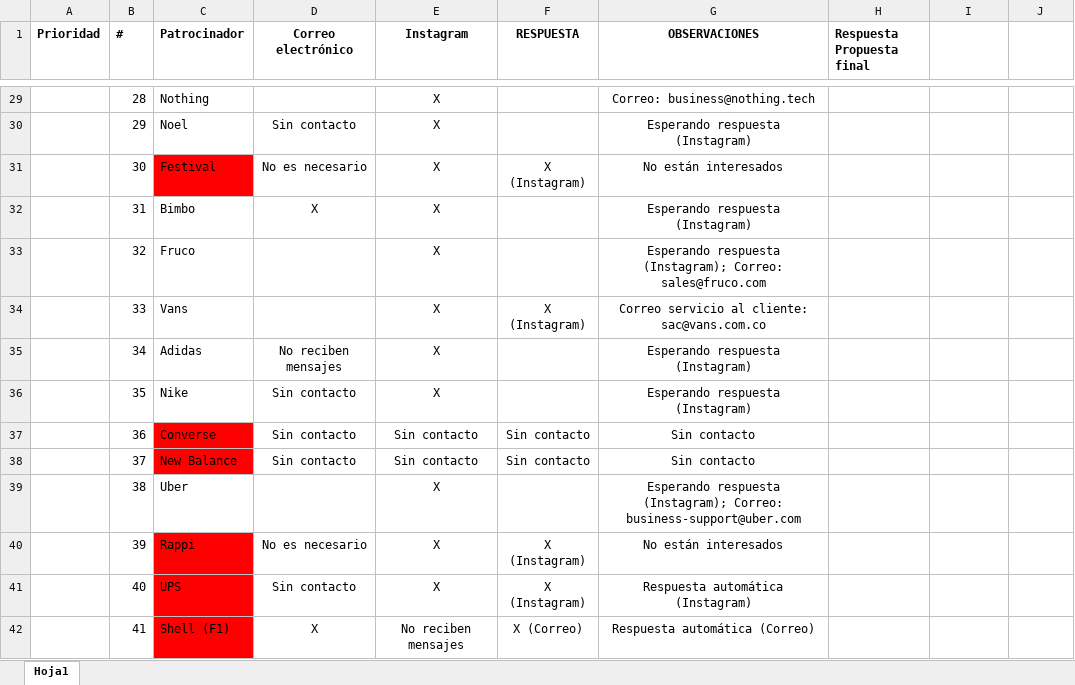
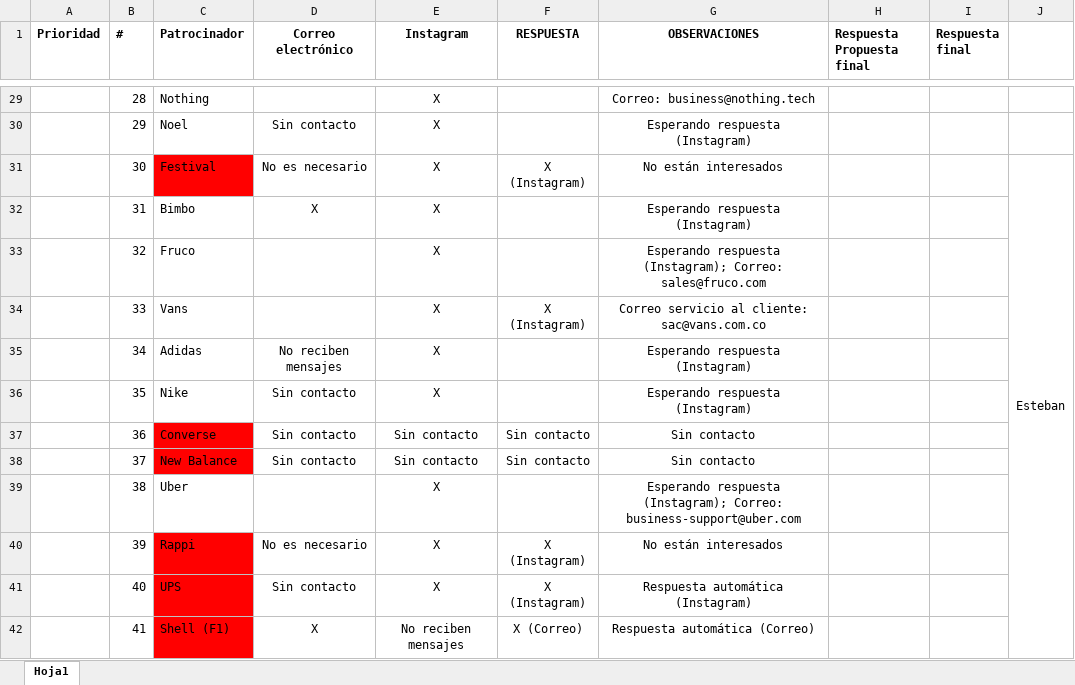
Before and after one commit to CIRATColombia/FTC-Into_The_Deep, an Excel workbook: Patrocinio/Base de datos patrocinadores V2.xlsx, sheet Hoja1, drawn as a sheet; only a part is shown, gaps mark what is left out; values as stored, in another font and other column widths than the file's, no borders; the diff covers the shown part only; the diff names each change by its address in the sheet, - before the commit and + after, or states it on an @@ line.

```diff
--- a/Patrocinio/Base de datos patrocinadores V2.xlsx (sheet Hoja1)
+++ b/Patrocinio/Base de datos patrocinadores V2.xlsx (sheet Hoja1)
-I1: (empty)
+I1: Respuesta final
-J31: (empty)
+J31: Esteban
+J31:J46 merged
```
Also changed, not shown: 10 edited cells, cell formats and merged cells elsewhere in this sheet.
